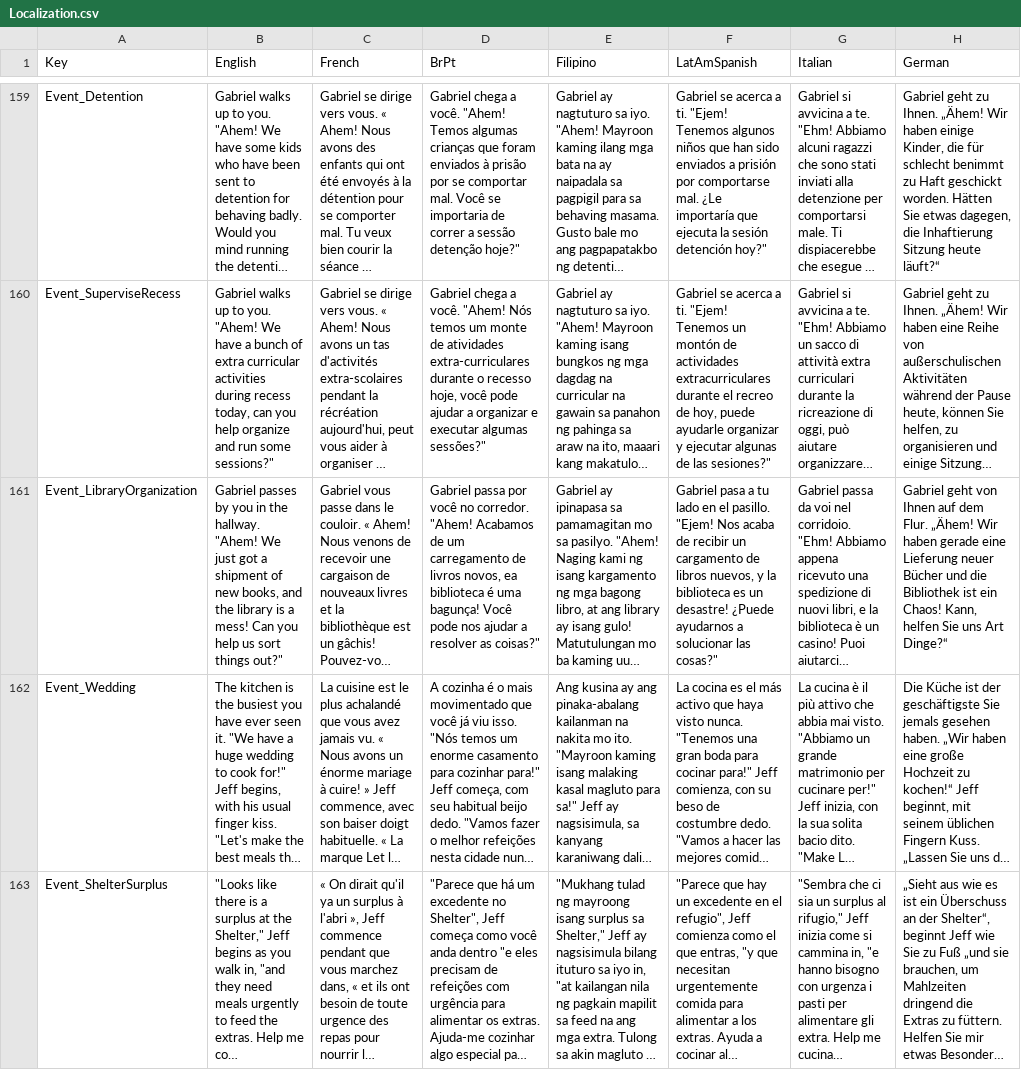
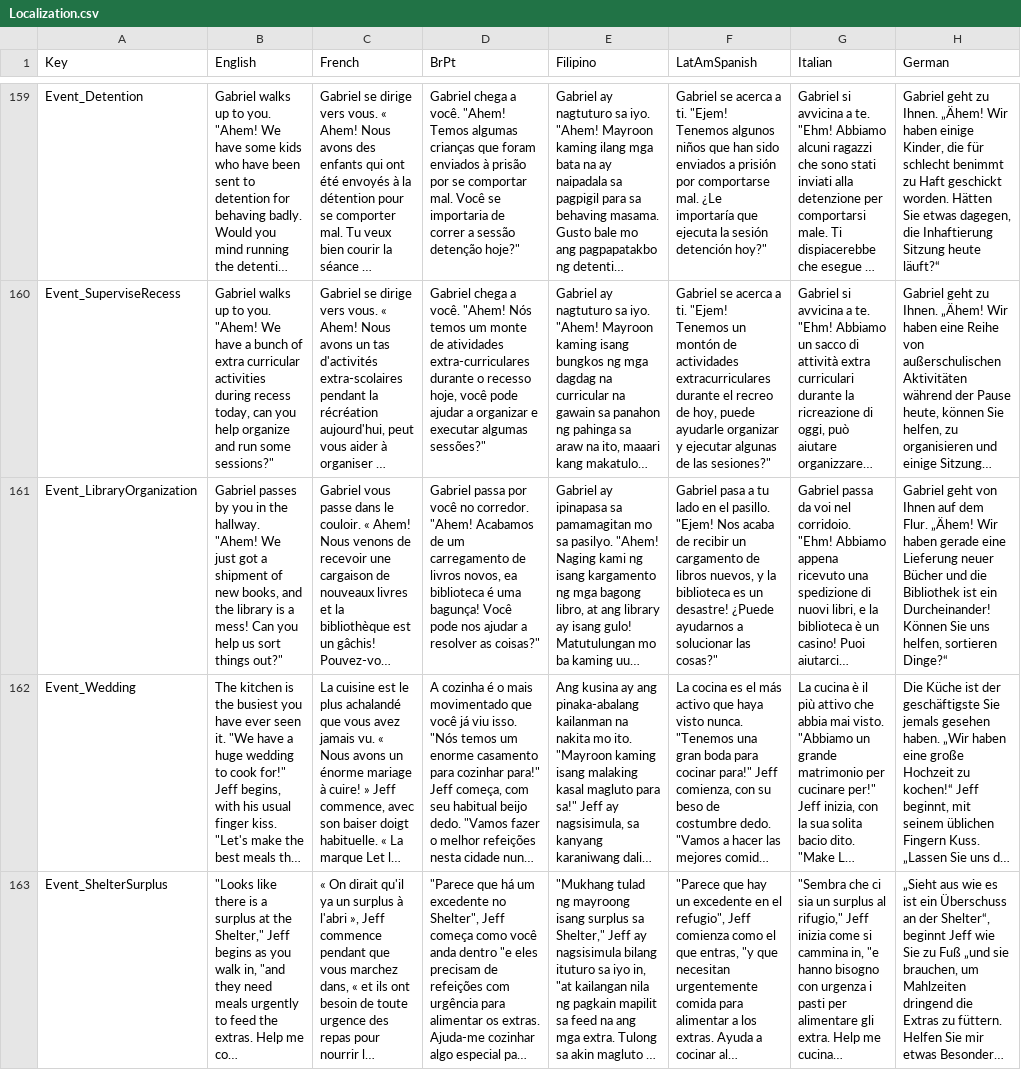
Before and after one commit to baddestguy/SainthoodStories, a CSV file: Assets/Resources/GameData/Localization.csv, drawn as a sheet; only a part is shown, gaps mark what is left out; long unchanged cells end in …; the diff covers the shown part only; the diff names each change by its address in the sheet, - before the commit and + after, or states it on an @@ line.

```diff
--- a/Assets/Resources/GameData/Localization.csv
+++ b/Assets/Resources/GameData/Localization.csv
-H161 (German): …ist ein Chaos! Kann, helfen Sie uns Art Dinge?“
+H161 (German): …ist ein Durcheinander! Können Sie uns helfen, sortieren Dinge?“
```
Also changed, not shown: 2 added rows and 6 edited cells elsewhere in this file, 36 other files.
